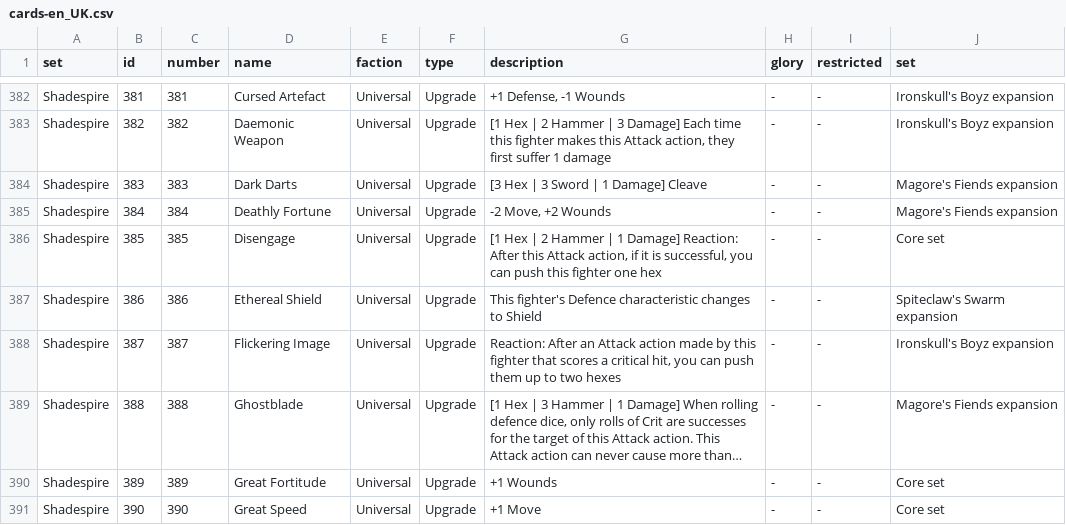
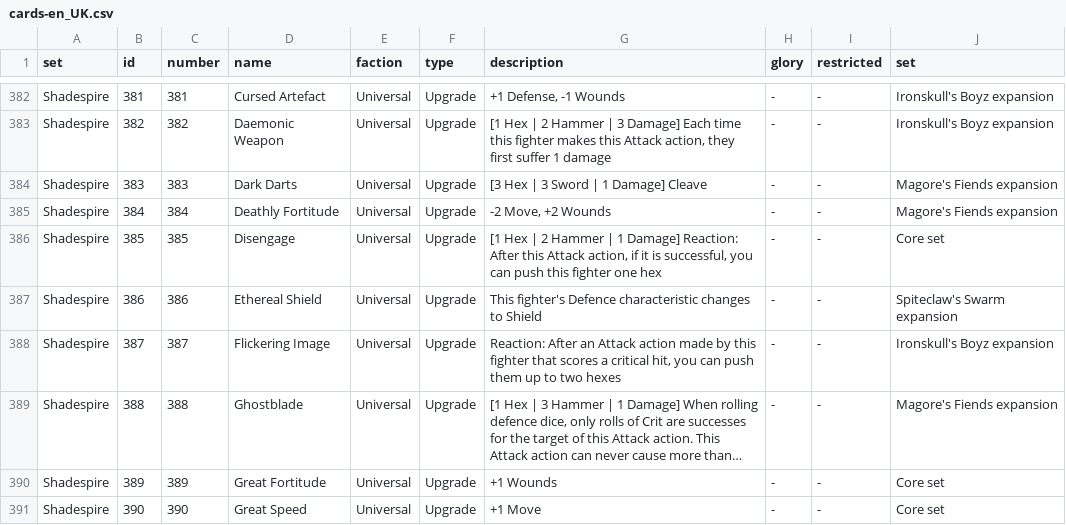
Before and after one commit to capoferro/warhammer_underworlds_data, a CSV file: cards-en_UK.csv, drawn as a sheet; only a part is shown, gaps mark what is left out; long unchanged cells end in ….

Commit message:
Handle gw name innaccuracies properly

```diff
--- a/cards-en_UK.csv
+++ b/cards-en_UK.csv
@@ -384,3 +384,3 @@ Shadespire,382,382,Daemonic Weapon,Universal,Upgrade,"[1 Hex | 2 Hammer | 3 Dama
 Shadespire,383,383,Dark Darts,Universal,Upgrade,[3 Hex | 3 Sword | 1 Damage] Cleave,-,-,Magore's Fiends expansion
-Shadespire,384,384,Deathly Fortune,Universal,Upgrade,"-2 Move, +2 Wounds",-,-,Magore's Fiends expansion
+Shadespire,384,384,Deathly Fortitude,Universal,Upgrade,"-2 Move, +2 Wounds",-,-,Magore's Fiends expansion
 Shadespire,385,385,Disengage,Universal,Upgrade,"[1 Hex | 2 Hammer | 1 Damage] Reaction: After this Attack action, if it is successful, you can push this fighter one hex",-,-,Core set
```
Also changed, not shown: 1 other file.
